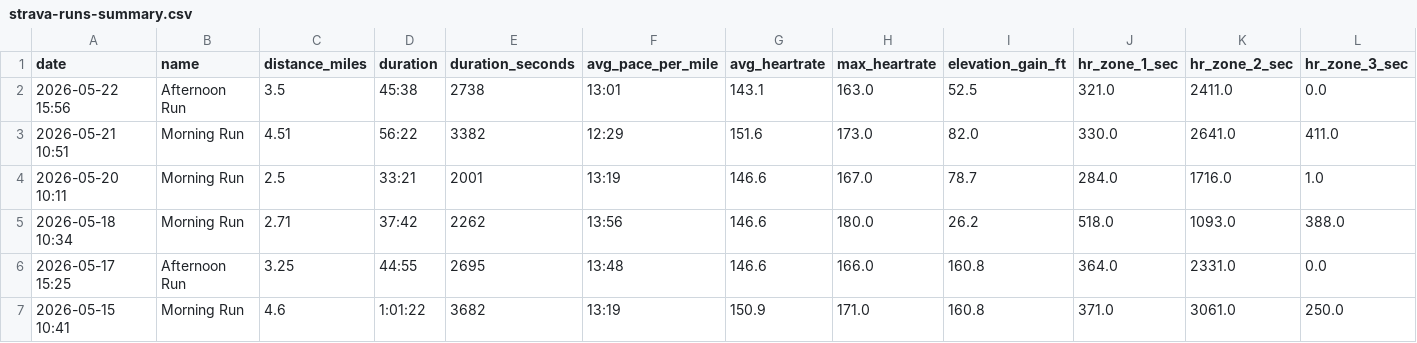
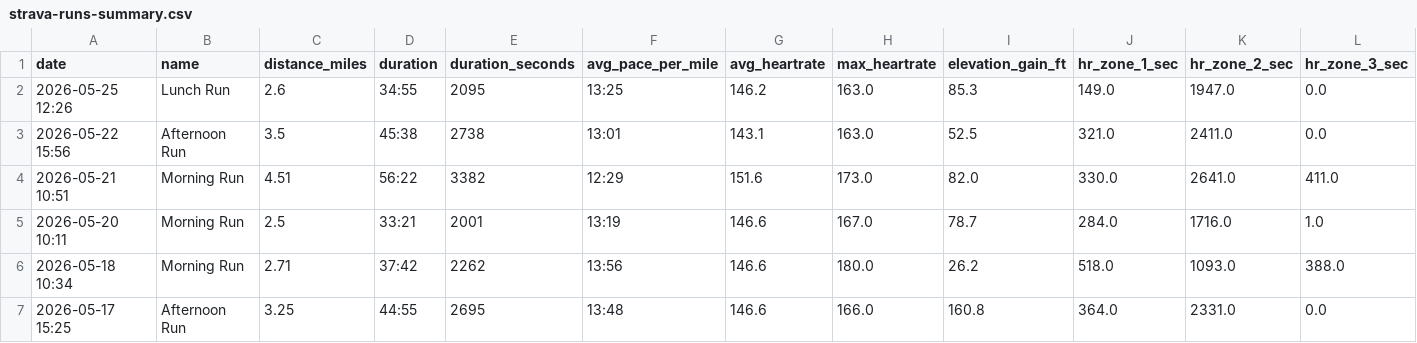
Before and after one commit to malcalakovalski/manu-runs, a CSV file: data/strava-runs-summary.csv, drawn as a sheet; only a part is shown; the shorter side is filled out with more unchanged rows; rows hold the shown columns only; the diff names each change by its address in the sheet, - before the commit and + after, or states it on an @@ line.

```diff
--- a/data/strava-runs-summary.csv
+++ b/data/strava-runs-summary.csv
+row 2: 2026-05-25 12:26 | Lunch Run | 2.6 | 34:55 | 2095 | 13:25 | 146.2 | 163.0 | 85.3 | 149.0 | 1947.0 | 0.0
```
Also changed, not shown: 1 other file.
